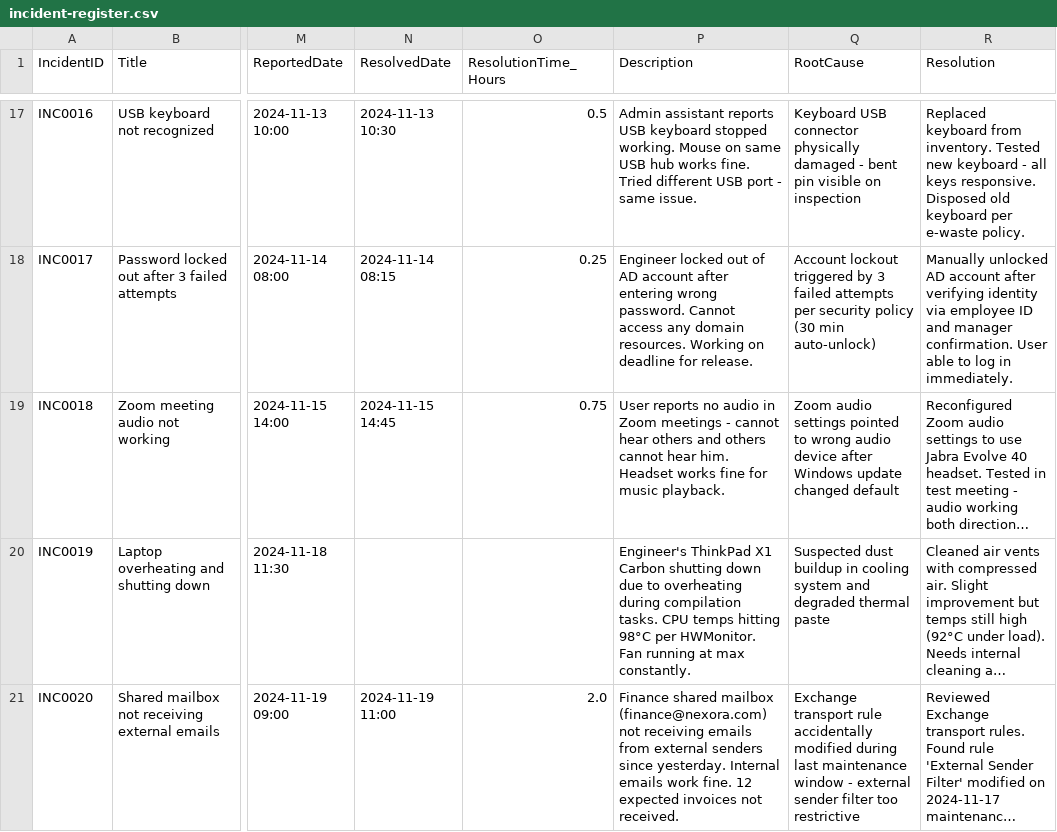
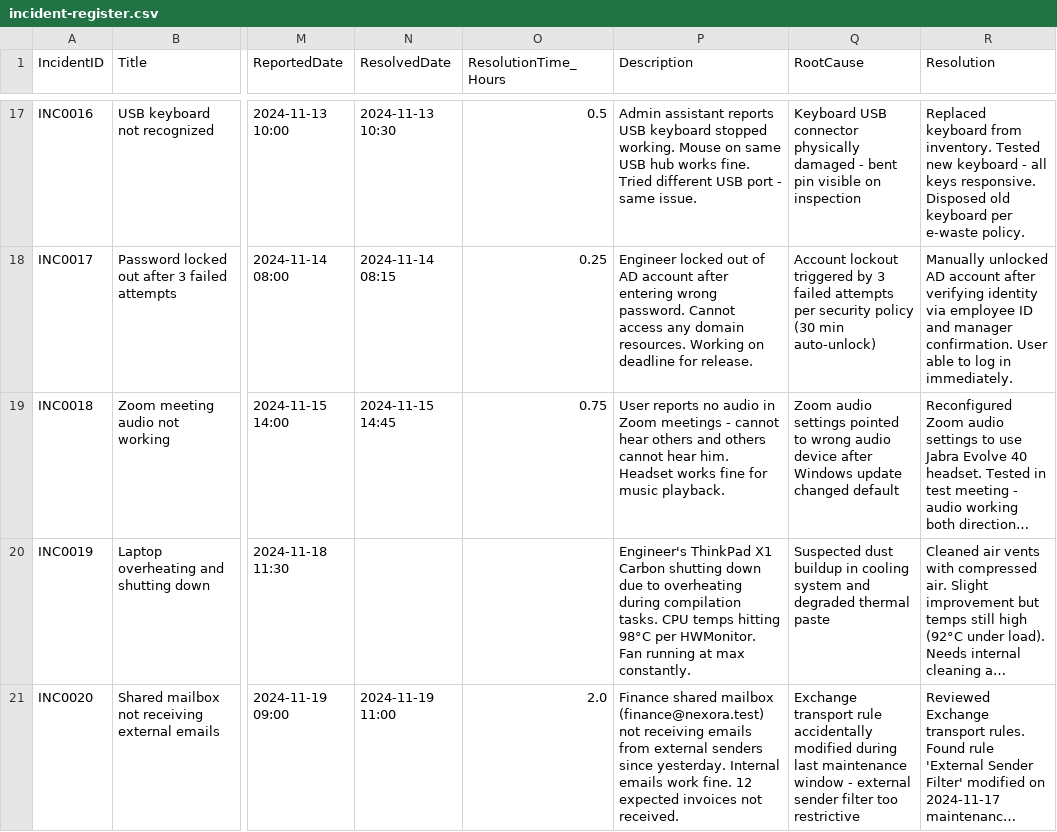
Before and after one commit to sameerhdevops/enterprise-it-service-desk-lab, a CSV file: incidents/incident-register.csv, drawn as a sheet; only a part is shown, gaps mark what is left out; long unchanged cells end in …; the diff names each change by its address in the sheet, - before the commit and + after, or states it on an @@ line.

Commit message:
fix(audit): standardize metrics terminology, sanitize private IP and host data, and reconcile lab counts

```diff
--- a/incidents/incident-register.csv
+++ b/incidents/incident-register.csv
-P21 (Description): …shared mailbox (finance@nexora.com) not receiving…
+P21 (Description): …shared mailbox (finance@nexora.test) not receiving…
```
Also changed, not shown: incidents/service-requests.csv, 26 other files.
